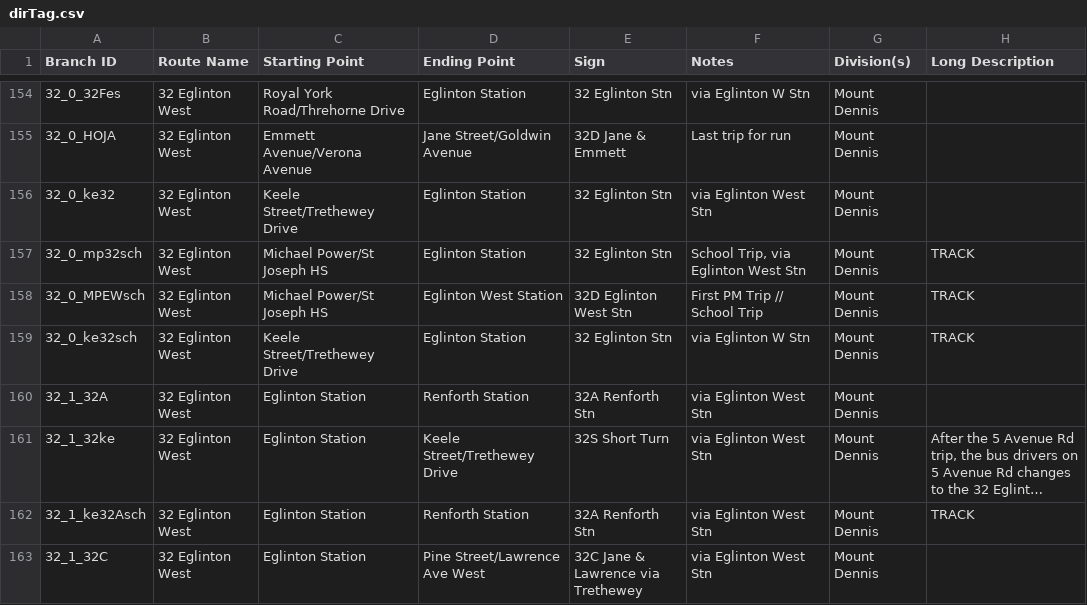
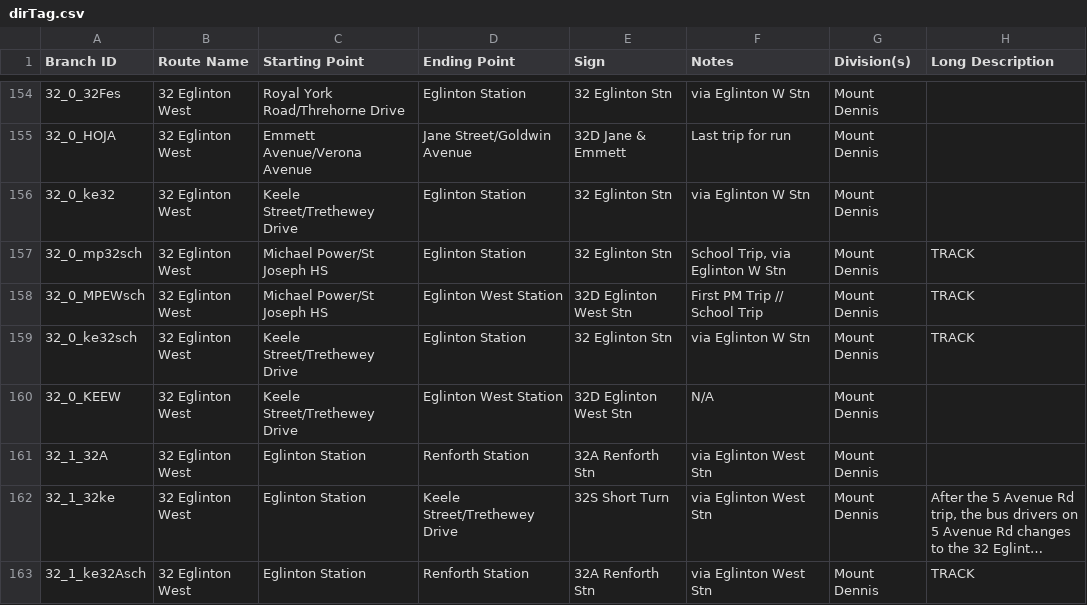
Before and after one commit to BlueNightToronto/njc, a CSV file: njc/dirTag.csv, drawn as a sheet; only a part is shown, gaps mark what is left out; the shorter side is filled out with more unchanged rows; long unchanged cells end in ….

Commit message:
Updated branches

```diff
--- a/njc/dirTag.csv
+++ b/njc/dirTag.csv
@@ -155,6 +155,7 @@ Branch ID	Route Name 	Starting Point	Ending Point	Sign	Notes	Division(s)	Long De
 32_0_HOJA	32 Eglinton West	Emmett Avenue/Verona Avenue	Jane Street/Goldwin Avenue	32D Jane & Emmett	Last trip for run	Mount Dennis	
-32_0_ke32	32 Eglinton West	Keele Street/Trethewey Drive	Eglinton Station	32 Eglinton Stn	via Eglinton West Stn	Mount Dennis	
-32_0_mp32sch	32 Eglinton West	Michael Power/St Joseph HS	Eglinton Station	32 Eglinton Stn	School Trip, via Eglinton West Stn	Mount Dennis	TRACK
+32_0_ke32	32 Eglinton West	Keele Street/Trethewey Drive	Eglinton Station	32 Eglinton Stn	via Eglinton W Stn	Mount Dennis	
+32_0_mp32sch	32 Eglinton West	Michael Power/St Joseph HS	Eglinton Station	32 Eglinton Stn	School Trip, via Eglinton W Stn	Mount Dennis	TRACK
 32_0_MPEWsch	32 Eglinton West	Michael Power/St Joseph HS	Eglinton West Station	32D Eglinton West Stn	First PM Trip // School Trip	Mount Dennis	TRACK
 32_0_ke32sch	32 Eglinton West	Keele Street/Trethewey Drive	Eglinton Station	32 Eglinton Stn	via Eglinton W Stn	Mount Dennis	TRACK
+32_0_KEEW	32 Eglinton West	Keele Street/Trethewey Drive	Eglinton West Station	32D Eglinton West Stn	N/A	Mount Dennis	
 32_1_32A	32 Eglinton West	Eglinton Station	Renforth Station	32A Renforth Stn	via Eglinton West Stn	Mount Dennis	
```
